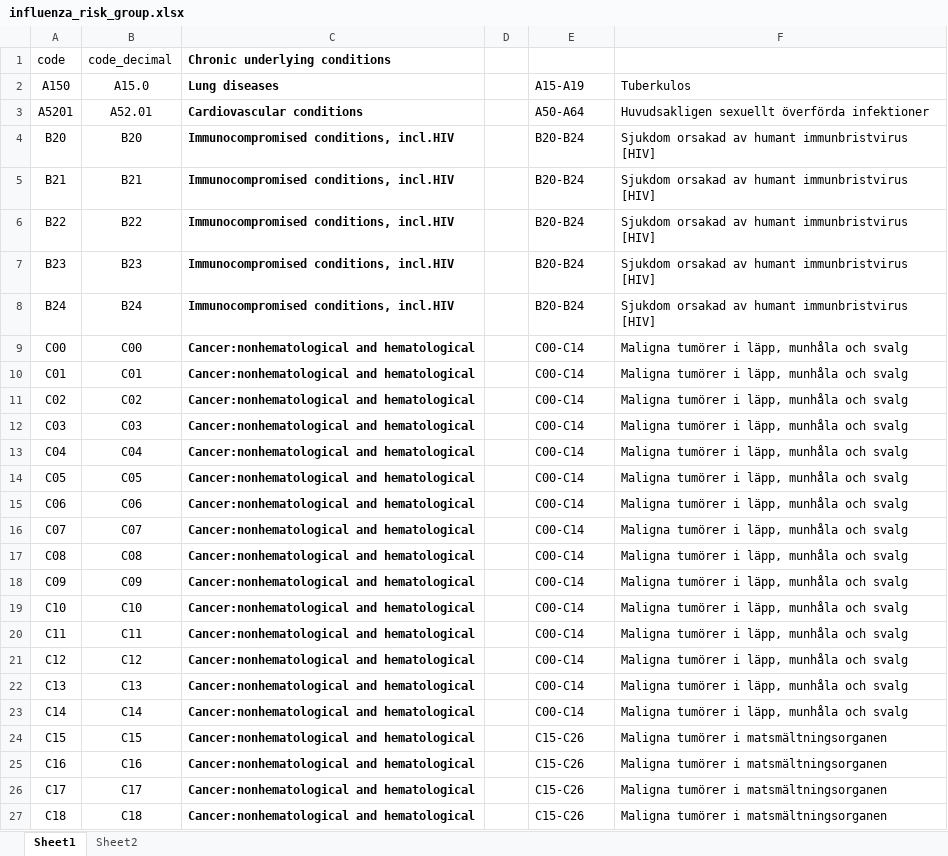
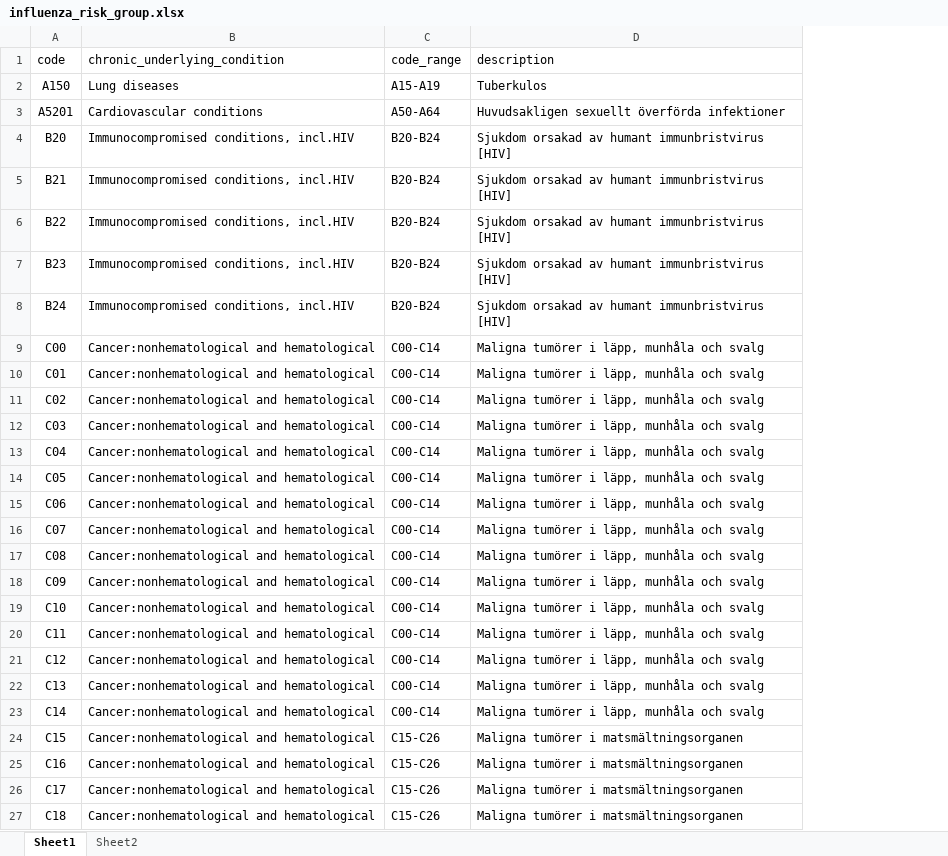
Before and after one commit to n-christie/reloc_age_analysis, an Excel workbook: analysis/files/risk_groups/influenza_risk_group.xlsx, sheet Sheet1, drawn as a sheet; only a part is shown; values as stored, in another font and other column widths than the file's, no borders; removed rows and columns are numbered as before the commit, all else as after; the diff covers the shown part only; the diff names each change by its address in the sheet, - before the commit and + after, or states it on an @@ line.

```diff
--- a/analysis/files/risk_groups/influenza_risk_group.xlsx (sheet Sheet1)
+++ b/analysis/files/risk_groups/influenza_risk_group.xlsx (sheet Sheet1)
-column B (code_decimal), rows 2-27: A15.0 | A52.01 | B20 | B21 | B22 | B23 | B24 | C00 | C01 | C02 | C03 | C04 | C05 | C06 | C07 | C08 | C09 | C10 | C11 | C12 | C13 | C14 | C15 | C16 | C17 | C18
-column D, empty
-B1: Chronic underlying conditions
+B1: chronic_underlying_condition
-B1:B27 bold: on
+B1:B27 bold: off
-C1: (empty)
+C1: code_range
-D1: (empty)
+D1: description
```
Also changed, not shown: cell formats elsewhere in this sheet, sheet Sheet2, 45 other files.
